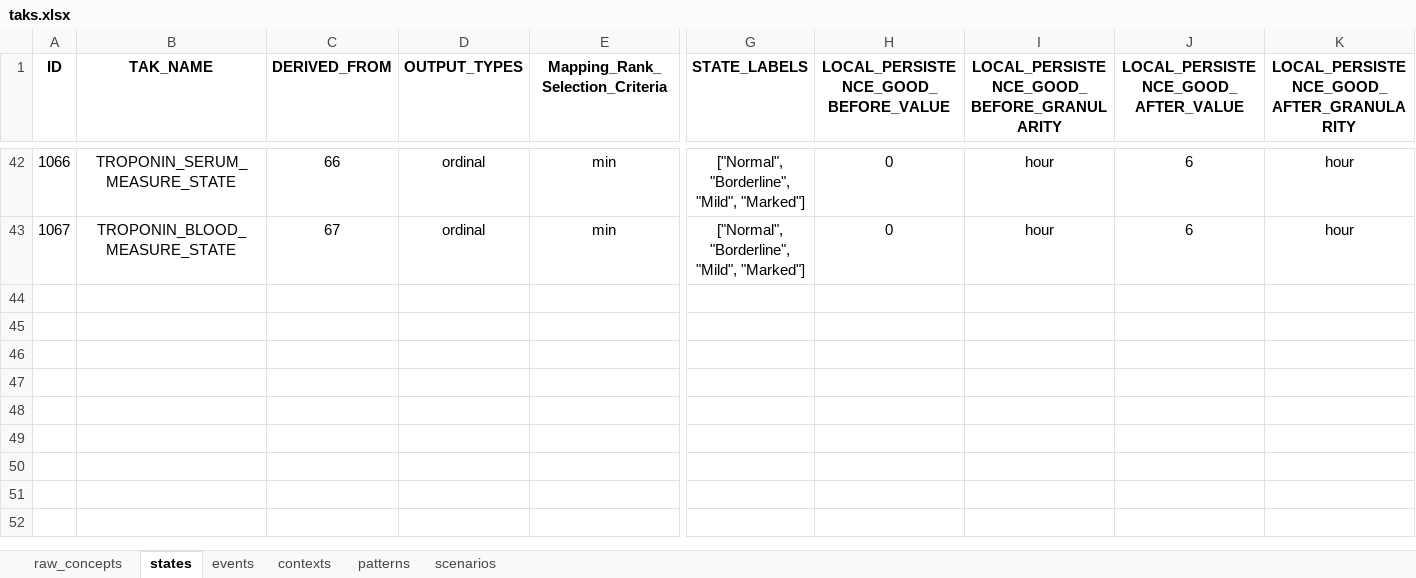
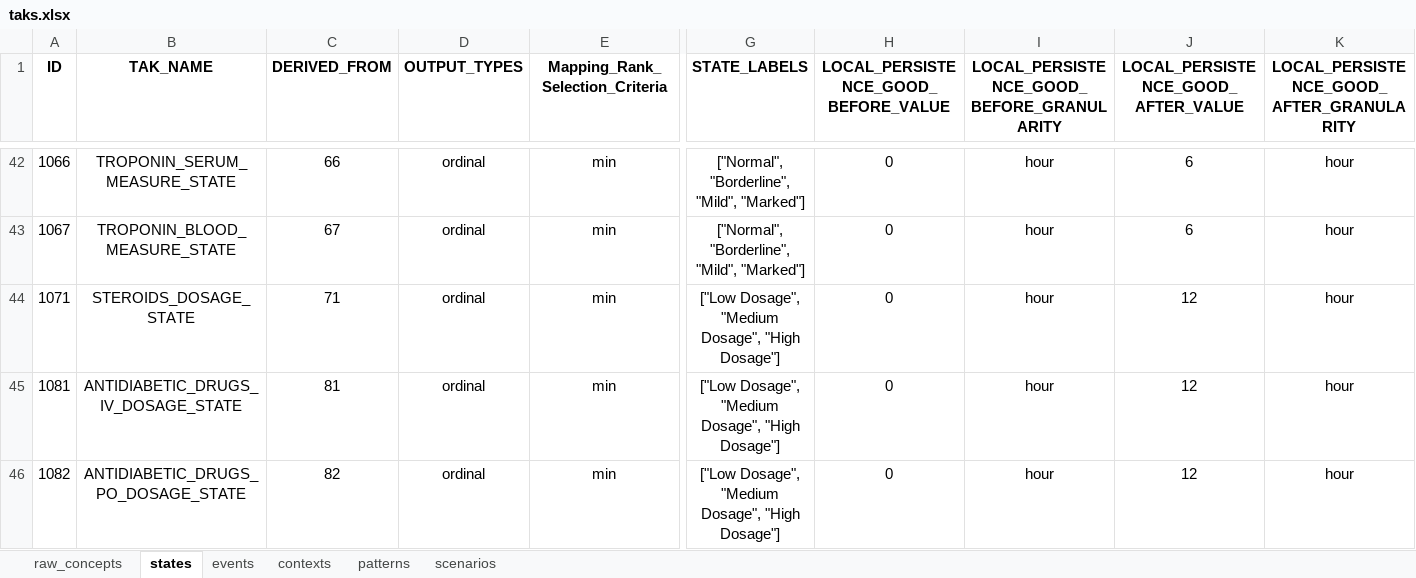
Before and after one commit to shaharoded/TAKAutomator, an Excel workbook: taks.xlsx, sheet states, drawn as a sheet; only a part is shown, gaps mark what is left out; values as stored, in another font and other column widths than the file's, no borders; rows hold the shown columns only; the diff names each change by its address in the sheet, - before the commit and + after, or states it on an @@ line.

Commit message:
adding functionality to handle nominal based states

```diff
--- a/taks.xlsx (sheet states)
+++ b/taks.xlsx (sheet states)
+row 44: 1071 | STEROIDS_DOSAGE_STATE | 71 | ordinal | min | ["Low Dosage", "Medium Dosage", "High Dosage"] | 0 | hour | 12 | hour
+row 45: 1081 | ANTIDIABETIC_DRUGS_IV_DOSAGE_STATE | 81 | ordinal | min | ["Low Dosage", "Medium Dosage", "High Dosage"] | 0 | hour | 12 | hour
+row 46: 1082 | ANTIDIABETIC_DRUGS_PO_DOSAGE_STATE | 82 | ordinal | min | ["Low Dosage", "Medium Dosage", "High Dosage"] | 0 | hour | 12 | hour
```
Also changed, not shown: 9 other files.
